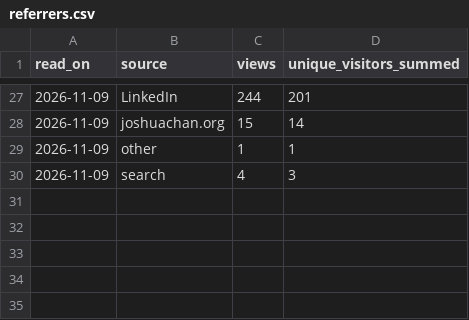
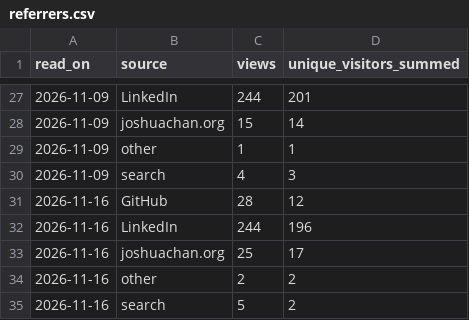
Before and after one commit to joshuaccchan/statespace-toolkit, a CSV file: .github/traffic/referrers.csv, drawn as a sheet; only a part is shown, gaps mark what is left out; the diff names each change by its address in the sheet, - before the commit and + after, or states it on an @@ line.

```diff
--- a/.github/traffic/referrers.csv
+++ b/.github/traffic/referrers.csv
+row 31: 2026-11-16 | GitHub | 28 | 12
+row 32: 2026-11-16 | LinkedIn | 244 | 196
+row 33: 2026-11-16 | joshuachan.org | 25 | 17
+row 34: 2026-11-16 | other | 2 | 2
+row 35: 2026-11-16 | search | 5 | 2
```
Also changed, not shown: .github/traffic/daily.csv, .github/traffic/file_exchange.csv, 2 other files.
